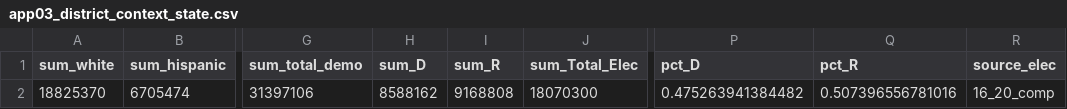
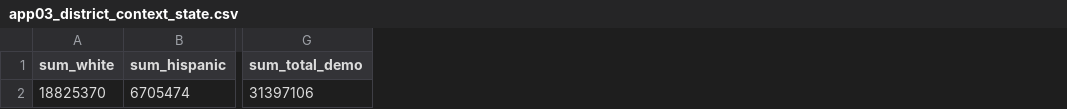
Before and after one commit to apantazi/fl-legislation-etl, a CSV file: data-app/app03_district_context_state.csv, drawn as a sheet; only a part is shown, gaps mark what is left out; the diff names each change by its address in the sheet, - before the commit and + after, or states it on an @@ line.

```diff
--- a/data-app/app03_district_context_state.csv
+++ b/data-app/app03_district_context_state.csv
-column H (sum_D), row 2: 8588162
-column I (sum_R), row 2: 9168808
-column J (sum_Total_Elec), row 2: 18070300
-column P (pct_D), row 2: 0.475263941384482
-column Q (pct_R), row 2: 0.507396556781016
-column R (source_elec), row 2: 16_20_comp
```
Also changed, not shown: data-app/app03_district_context.csv, data-app/qry_districts.csv, 11 other files.
